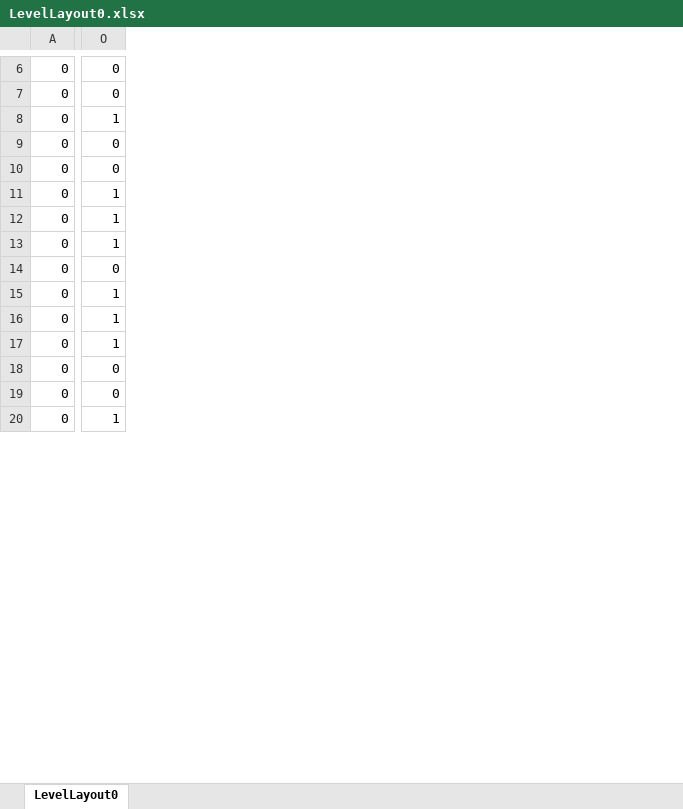
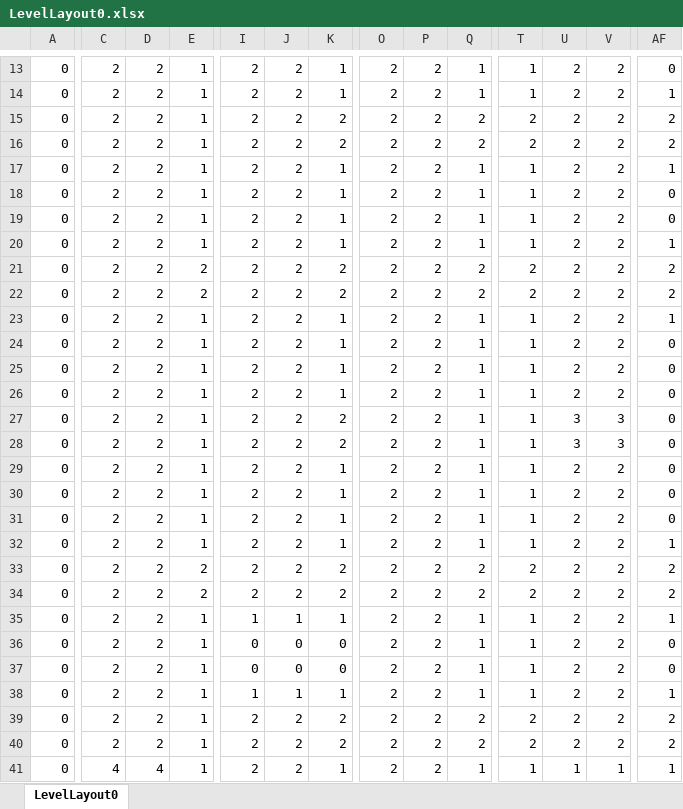
Before and after one commit to dawndelirus/2DAE14_Janssen_Sari_Tron, an Excel workbook: Data/LevelLayout0.xlsx, sheet LevelLayout0, drawn as a sheet; only a part is shown, gaps mark what is left out; values as stored, in another font and other column widths than the file's, no cell formats; addresses are those after the commit; rows hold the shown columns only; the diff covers the shown part only; the diff names each change by its address in the sheet, - before the commit and + after, or states it on an @@ line.

Commit message:
added levels and start of game levels

```diff
--- a/Data/LevelLayout0.xlsx (sheet LevelLayout0)
+++ b/Data/LevelLayout0.xlsx (sheet LevelLayout0)
+column C, rows 13-14: 2 | 2; rows 17-20: all 2; rows 24-26: all 2; rows 30-31: 2 | 2; rows 35-38: all 2
+column D, rows 13-14: 2 | 2; rows 17-20: all 2; rows 24-26: all 2; rows 30-31: 2 | 2; rows 35-38: all 2
+column E, rows 13-14: 1 | 1; rows 17-20: all 1; rows 24-26: all 1; rows 30-31: 1 | 1; rows 35-38: all 1
+column I, rows 13-14: 2 | 2; rows 17-20: all 2; rows 24-26: all 2; rows 30-31: 2 | 2; rows 35-38: 1 | 0 | 0 | 1
+column J, rows 13-14: 2 | 2; rows 17-20: all 2; rows 24-26: all 2; rows 30-31: 2 | 2; rows 35-38: 1 | 0 | 0 | 1
+column K, rows 13-14: 1 | 1; rows 17-20: all 1; rows 24-26: all 1; rows 30-31: 1 | 1; rows 35-38: 1 | 0 | 0 | 1
+column O, rows 13-14: 2 | 2; rows 17-20: all 2; rows 24-26: all 2; rows 30-31: 2 | 2; rows 35-38: all 2
+column P, rows 13-14: 2 | 2; rows 17-20: all 2; rows 24-26: all 2; rows 30-31: 2 | 2; rows 35-38: all 2
+column Q, rows 13-14: 1 | 1; rows 17-20: all 1; rows 24-26: all 1; rows 30-31: 1 | 1; rows 35-38: all 1
+column T, rows 13-14: 1 | 1; rows 17-20: all 1; rows 24-26: all 1; rows 30-31: 1 | 1; rows 35-38: all 1
+column U, rows 13-14: 2 | 2; rows 17-20: all 2; rows 24-26: all 2; rows 30-31: 2 | 2; rows 35-38: all 2
+column V, rows 13-14: 2 | 2; rows 17-20: all 2; rows 24-26: all 2; rows 30-31: 2 | 2; rows 35-38: all 2
-AF14: 0
+AF14: 1
+row 15: 0 | 2 | 2 | 1 | 2 | 2 | 2 | 2 | 2 | 2 | 2 | 2 | 2 | 2
+row 16: 0 | 2 | 2 | 1 | 2 | 2 | 2 | 2 | 2 | 2 | 2 | 2 | 2 | 2
+row 21: 0 | 2 | 2 | 2 | 2 | 2 | 2 | 2 | 2 | 2 | 2 | 2 | 2 | 2
+row 22: 0 | 2 | 2 | 2 | 2 | 2 | 2 | 2 | 2 | 2 | 2 | 2 | 2 | 2
+row 23: 0 | 2 | 2 | 1 | 2 | 2 | 1 | 2 | 2 | 1 | 1 | 2 | 2 | 1
-AF24:AF25: 1
+AF24:AF25: 0
+row 27: 0 | 2 | 2 | 1 | 2 | 2 | 2 | 2 | 2 | 1 | 1 | 3 | 3 | 0
+row 28: 0 | 2 | 2 | 1 | 2 | 2 | 2 | 2 | 2 | 1 | 1 | 3 | 3 | 0
+row 29: 0 | 2 | 2 | 1 | 2 | 2 | 1 | 2 | 2 | 1 | 1 | 2 | 2 | 0
-AF30:AF31: 1
+AF30:AF31: 0
+row 32: 0 | 2 | 2 | 1 | 2 | 2 | 1 | 2 | 2 | 1 | 1 | 2 | 2 | 1
+row 33: 0 | 2 | 2 | 2 | 2 | 2 | 2 | 2 | 2 | 2 | 2 | 2 | 2 | 2
+row 34: 0 | 2 | 2 | 2 | 2 | 2 | 2 | 2 | 2 | 2 | 2 | 2 | 2 | 2
+row 39: 0 | 2 | 2 | 1 | 2 | 2 | 2 | 2 | 2 | 2 | 2 | 2 | 2 | 2
+row 40: 0 | 2 | 2 | 1 | 2 | 2 | 2 | 2 | 2 | 2 | 2 | 2 | 2 | 2
+row 41: 0 | 4 | 4 | 1 | 2 | 2 | 1 | 2 | 2 | 1 | 1 | 1 | 1 | 1
```
Also changed, not shown: 13 added rows, 17 added columns and 35 edited cells elsewhere in this sheet, cell formats, 17 other files.
